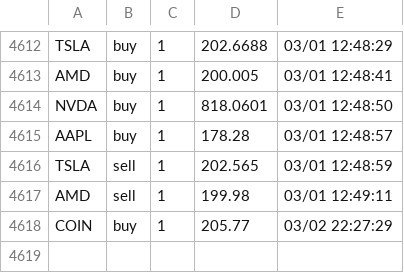
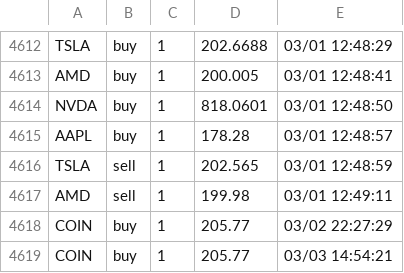
Before and after one commit to xTripp/Trading-Sim, a CSV file: traders/basic/basic.csv, drawn as a sheet; only a part is shown, gaps mark what is left out.

```diff
--- a/traders/basic/basic.csv
+++ b/traders/basic/basic.csv
@@ -4618 +4618,2 @@ AMD,sell,1,199.98,03/01 12:49:11
 COIN,buy,1,205.77,03/02 22:27:29
+COIN,buy,1,205.77,03/03 14:54:21
```
Also changed, not shown: 10 other files.
